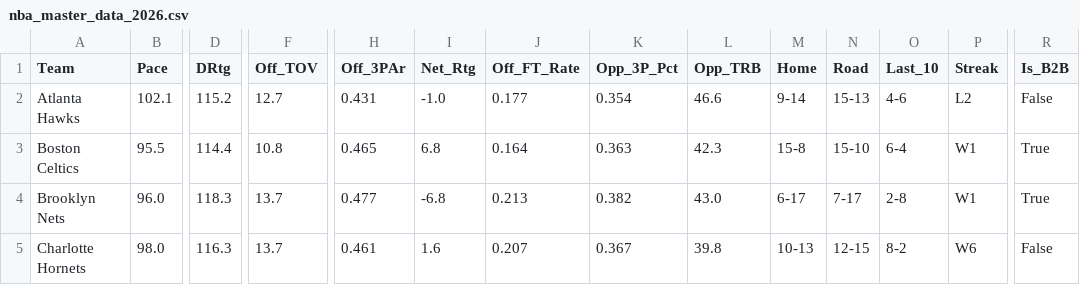
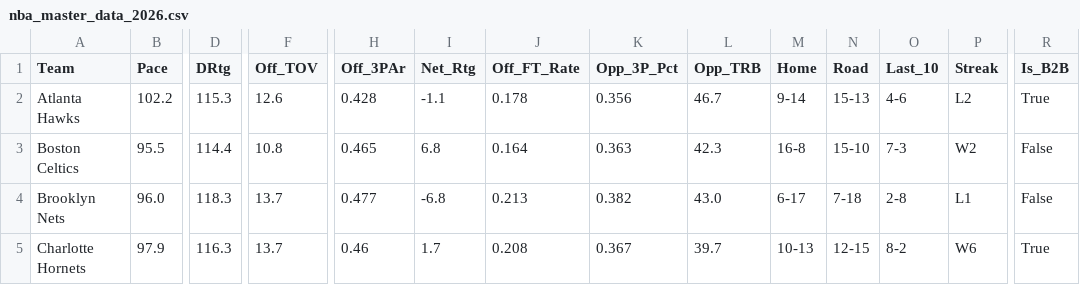
Before and after one commit to beratkahraman/NBA_Monte_Carlo, a CSV file: data/raw/nba_master_data_2026.csv, drawn as a sheet; only a part is shown, gaps mark what is left out; the diff covers the shown part only; the diff names each change by its address in the sheet, - before the commit and + after, or states it on an @@ line.

```diff
--- a/data/raw/nba_master_data_2026.csv
+++ b/data/raw/nba_master_data_2026.csv
-B2 (Pace): 102.1
+B2 (Pace): 102.2
-D2 (DRtg): 115.2
+D2 (DRtg): 115.3
-F2 (Off_TOV): 12.7
+F2 (Off_TOV): 12.6
-H2 (Off_3PAr): 0.431
+H2 (Off_3PAr): 0.428
-I2 (Net_Rtg): -1.0
+I2 (Net_Rtg): -1.1
-J2 (Off_FT_Rate): 0.177
+J2 (Off_FT_Rate): 0.178
-K2 (Opp_3P_Pct): 0.354
+K2 (Opp_3P_Pct): 0.356
-L2 (Opp_TRB): 46.6
+L2 (Opp_TRB): 46.7
-R2 (Is_B2B): False
+R2 (Is_B2B): True
-M3 (Home): 15-8
+M3 (Home): 16-8
-O3 (Last_10): 6-4
+O3 (Last_10): 7-3
-P3 (Streak): W1
+P3 (Streak): W2
-R3:R4 (Is_B2B): True
+R3:R4 (Is_B2B): False
-N4 (Road): 7-17
+N4 (Road): 7-18
-P4 (Streak): W1
+P4 (Streak): L1
-B5 (Pace): 98.0
+B5 (Pace): 97.9
-H5 (Off_3PAr): 0.461
+H5 (Off_3PAr): 0.46
-I5 (Net_Rtg): 1.6
+I5 (Net_Rtg): 1.7
-J5 (Off_FT_Rate): 0.207
+J5 (Off_FT_Rate): 0.208
-L5 (Opp_TRB): 39.8
+L5 (Opp_TRB): 39.7
-R5 (Is_B2B): False
+R5 (Is_B2B): True
```
Also changed, not shown: 150 edited cells elsewhere in this file.
